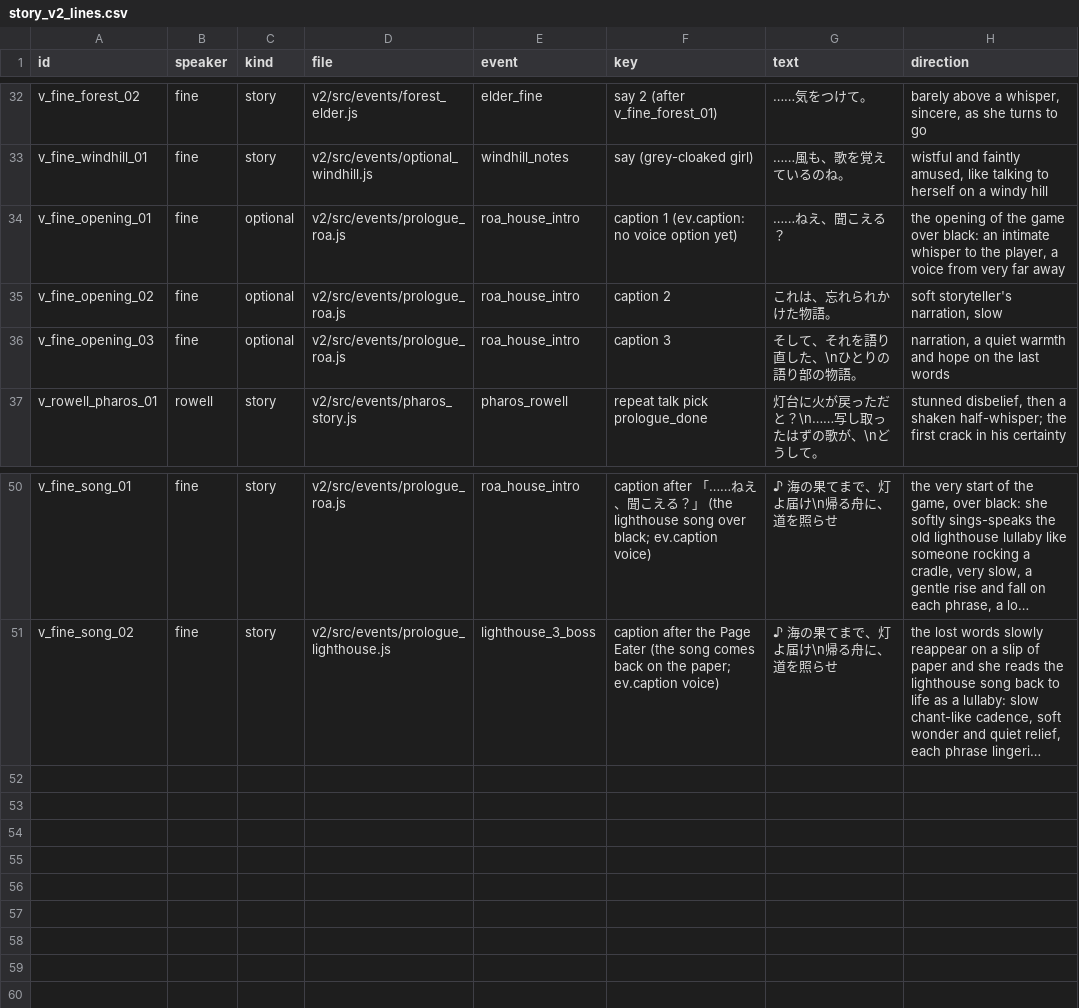
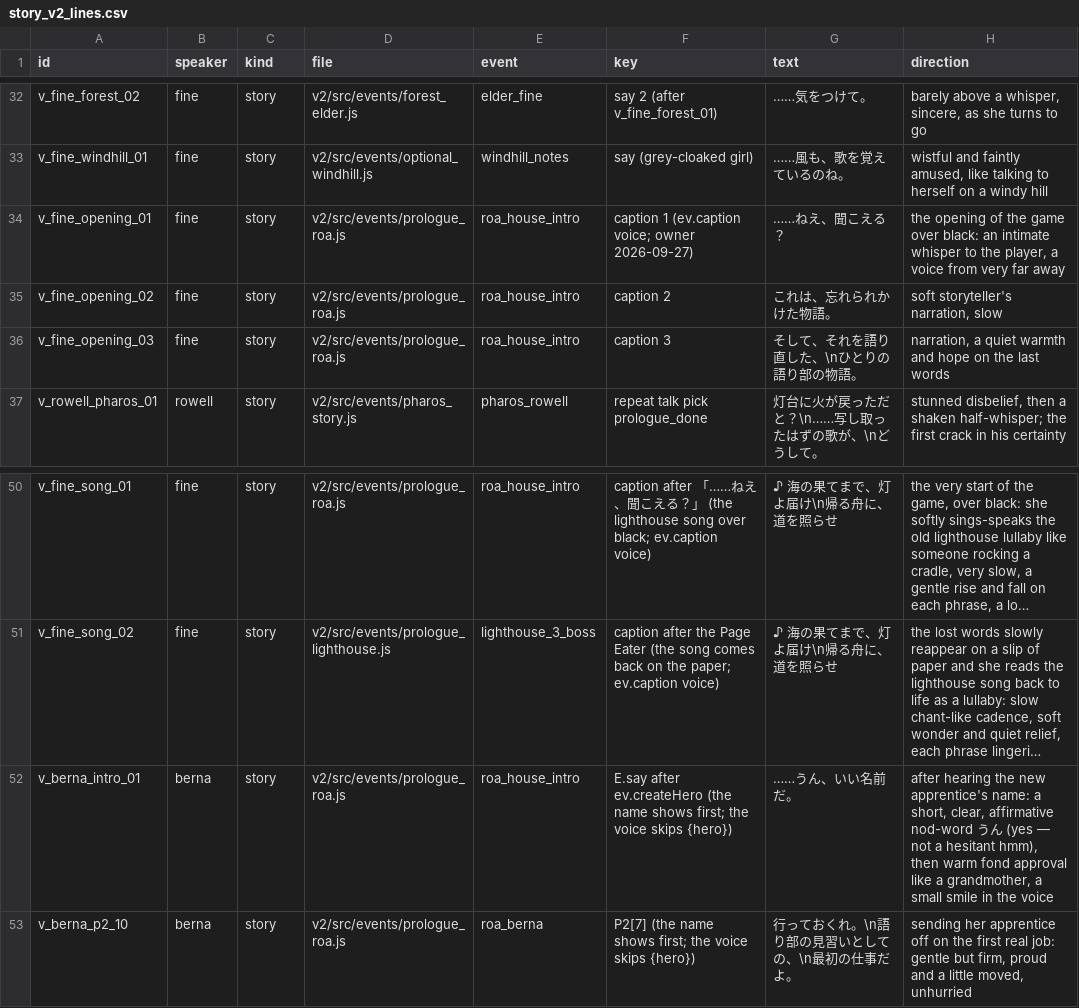
Before and after one commit to YukiIkemori/others, a CSV file: chronicle/design/voice/story_v2_lines.csv, drawn as a sheet; only a part is shown, gaps mark what is left out; long unchanged cells end in …; the diff names each change by its address in the sheet, - before the commit and + after, or states it on an @@ line.

```diff
--- a/chronicle/design/voice/story_v2_lines.csv
+++ b/chronicle/design/voice/story_v2_lines.csv
-C34:C36 (kind): optional
+C34:C36 (kind): story
-F34 (key): caption 1 (ev.caption: no voice option yet)
+F34 (key): caption 1 (ev.caption voice; owner 2026-09-27)
+row 52: v_berna_intro_01 | berna | story | v2/src/events/prologue_roa.js | roa_house_intro | E.say after ev.createHero (the name shows first; the voice skips {hero}) | ……うん、いい名前だ。 | after hearing the new apprentice's name: a short, clear, affirmative nod-word うん (yes — not a hesitant hmm), then warm fond approval like a grandmother, a small smile in the voice
+row 53: v_berna_p2_10 | berna | story | v2/src/events/prologue_roa.js | roa_berna | P2[7] (the name shows first; the voice skips {hero}) | 行っておくれ。\n語り部の見習いとしての、\n最初の仕事だよ。 | sending her apprentice off on the first real job: gentle but firm, proud and a little moved, unhurried
```
Also changed, not shown: 55 other files.
